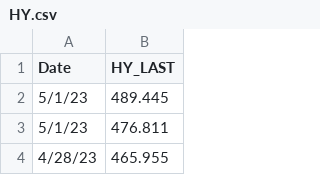
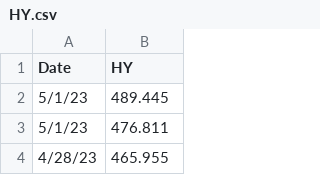
Before and after one commit to ashleyyyj88/orie5640_proj2, a CSV file: HY.csv, drawn as a sheet; only a part is shown.

Commit message:
changed column name

```diff
--- a/HY.csv
+++ b/HY.csv
@@ -1,2 +1,2 @@
-Date,HY_LAST
+Date,HY
 5/1/23,489.445
```
Also changed, not shown: IG.csv, spx.csv.
